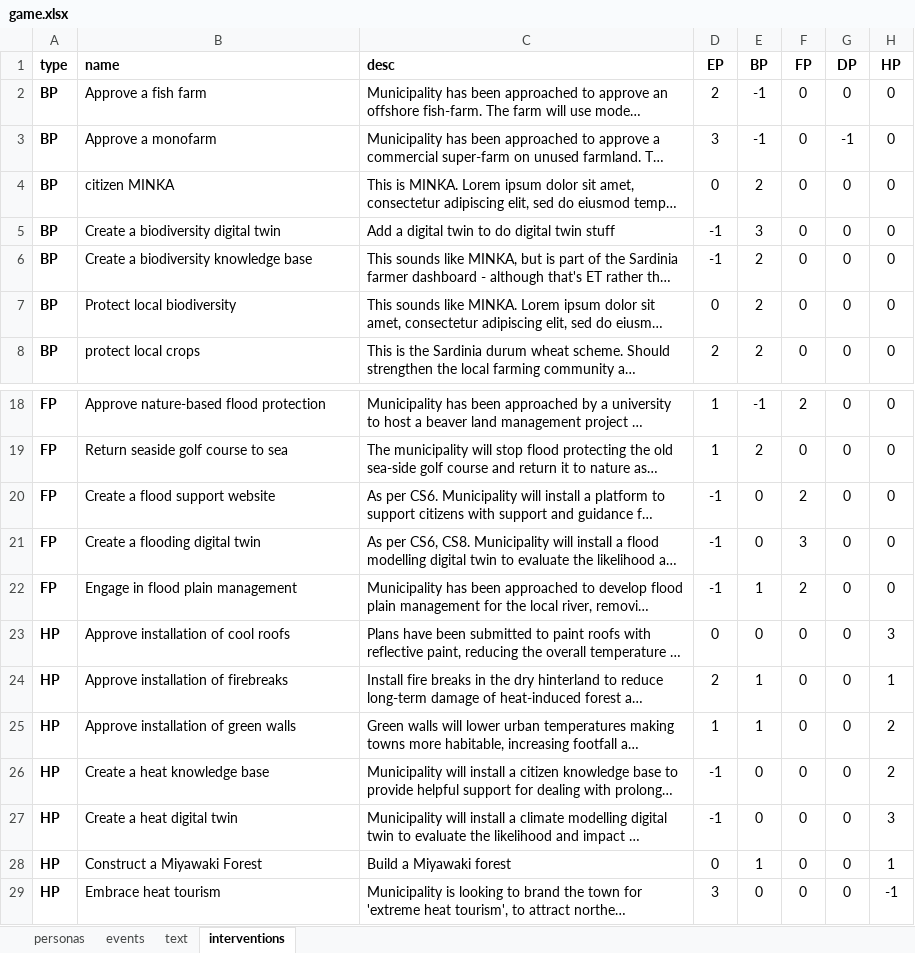
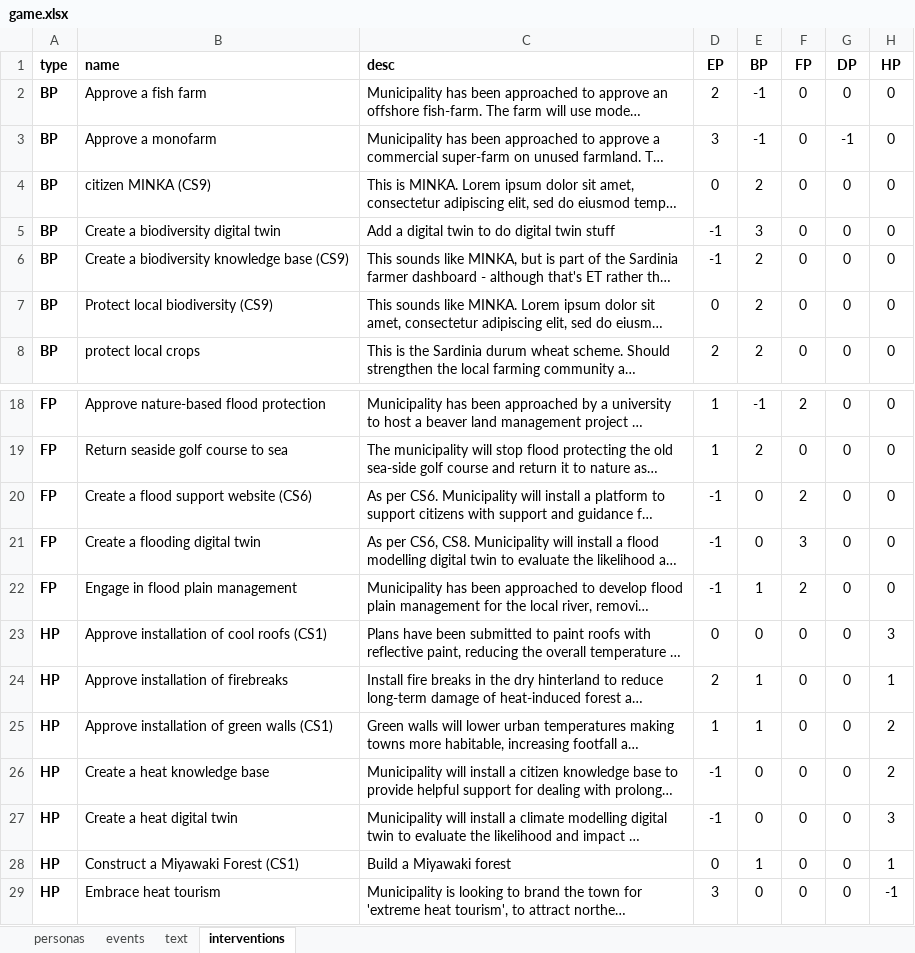
Before and after one commit to arsinoe-serious-game/arsinoe-serious-game.github.io, an Excel workbook: proto-2/build/game.xlsx, sheet interventions, drawn as a sheet; only a part is shown, gaps mark what is left out; long unchanged cells end in …; values as stored, in another font and other column widths than the file's, no borders; the diff names each change by its address in the sheet, - before the commit and + after, or states it on an @@ line.

```diff
--- a/proto-2/build/game.xlsx (sheet interventions)
+++ b/proto-2/build/game.xlsx (sheet interventions)
-B4 (name): citizen MINKA
+B4 (name): citizen MINKA (CS9)
-B6 (name): Create a biodiversity knowledge base
+B6 (name): Create a biodiversity knowledge base (CS9)
-B7 (name): Protect local biodiversity
+B7 (name): Protect local biodiversity (CS9)
-B20 (name): Create a flood support website
+B20 (name): Create a flood support website (CS6)
-B23 (name): Approve installation of cool roofs
+B23 (name): Approve installation of cool roofs (CS1)
-B25 (name): Approve installation of green walls
+B25 (name): Approve installation of green walls (CS1)
-B28 (name): Construct a Miyawaki Forest
+B28 (name): Construct a Miyawaki Forest (CS1)
```
Also changed, not shown: 3 other files.
